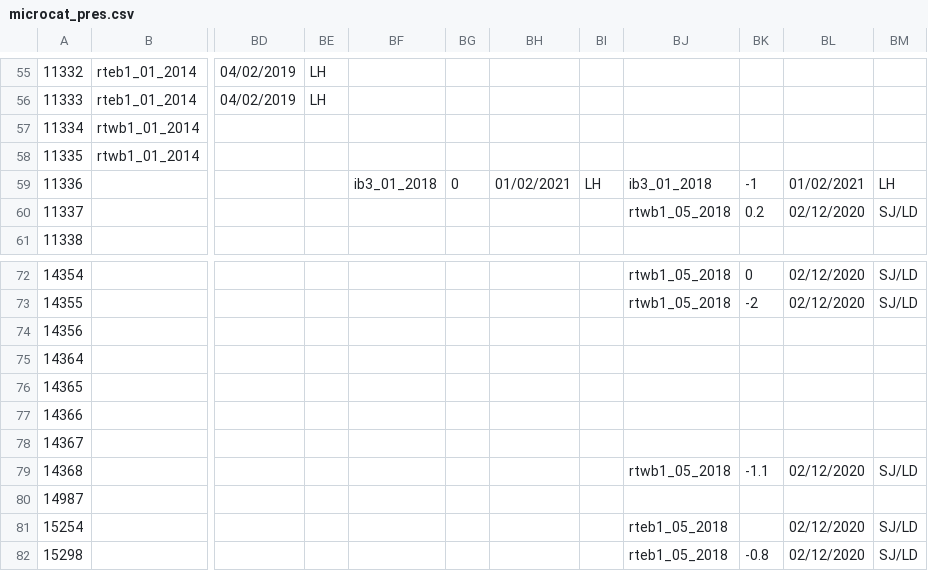
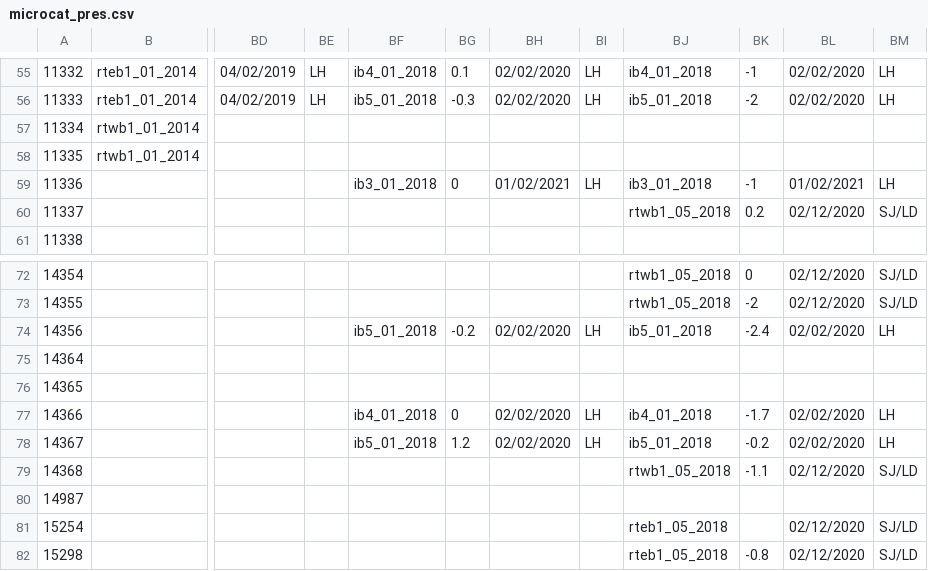
Before and after one commit to ScotMarPhys/m_moorproc_toolbox, a CSV file: data/moor/cal_coef/microcat_pres.csv, drawn as a sheet; only a part is shown, gaps mark what is left out; the diff covers the shown part only; the diff names each change by its address in the sheet, - before the commit and + after, or states it on an @@ line.

```diff
--- a/data/moor/cal_coef/microcat_pres.csv
+++ b/data/moor/cal_coef/microcat_pres.csv
-BF55: (empty)
+BF55: ib4_01_2018
-BG55: (empty)
+BG55: 0.1
-BH55:BH56: (empty)
+BH55:BH56: 02/02/2020
-BI55:BI56: (empty)
+BI55:BI56: LH
-BJ55: (empty)
+BJ55: ib4_01_2018
-BK55: (empty)
+BK55: -1
-BL55:BL56: (empty)
+BL55:BL56: 02/02/2020
-BM55:BM56: (empty)
+BM55:BM56: LH
-BF56: (empty)
+BF56: ib5_01_2018
-BG56: (empty)
+BG56: -0.3
-BJ56: (empty)
+BJ56: ib5_01_2018
-BK56: (empty)
+BK56: -2
-BF74: (empty)
+BF74: ib5_01_2018
-BG74: (empty)
+BG74: -0.2
-BH74: (empty)
+BH74: 02/02/2020
-BI74: (empty)
+BI74: LH
-BJ74: (empty)
+BJ74: ib5_01_2018
-BK74: (empty)
+BK74: -2.4
-BL74: (empty)
+BL74: 02/02/2020
-BM74: (empty)
+BM74: LH
-BF77: (empty)
+BF77: ib4_01_2018
-BG77: (empty)
+BG77: 0
-BH77:BH78: (empty)
+BH77:BH78: 02/02/2020
-BI77:BI78: (empty)
+BI77:BI78: LH
-BJ77: (empty)
+BJ77: ib4_01_2018
-BK77: (empty)
+BK77: -1.7
-BL77:BL78: (empty)
+BL77:BL78: 02/02/2020
-BM77:BM78: (empty)
+BM77:BM78: LH
-BF78: (empty)
+BF78: ib5_01_2018
-BG78: (empty)
+BG78: 1.2
-BJ78: (empty)
+BJ78: ib5_01_2018
-BK78: (empty)
+BK78: -0.2
```
Also changed, not shown: 110 edited cells elsewhere in this file, 1 other file.
